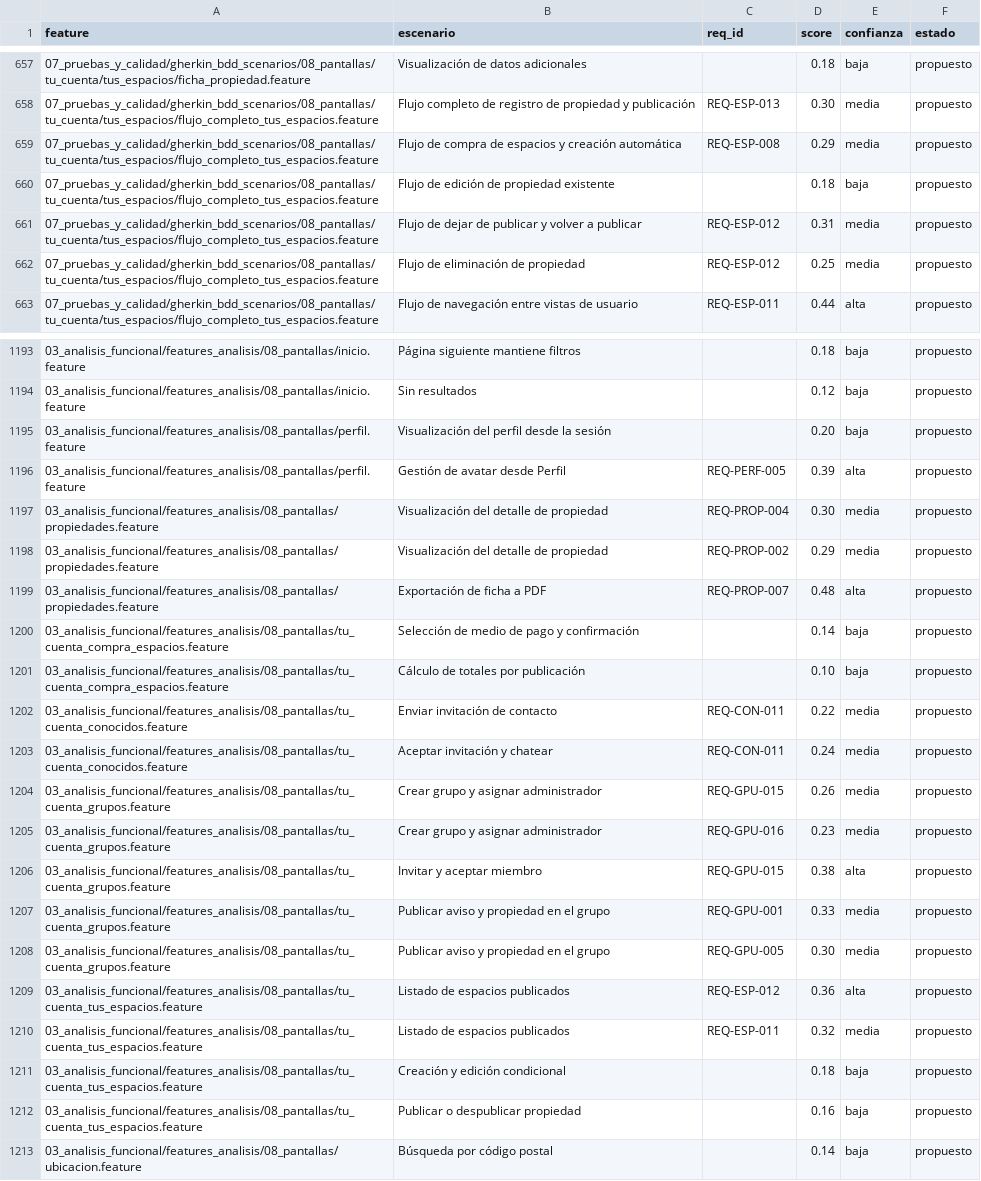
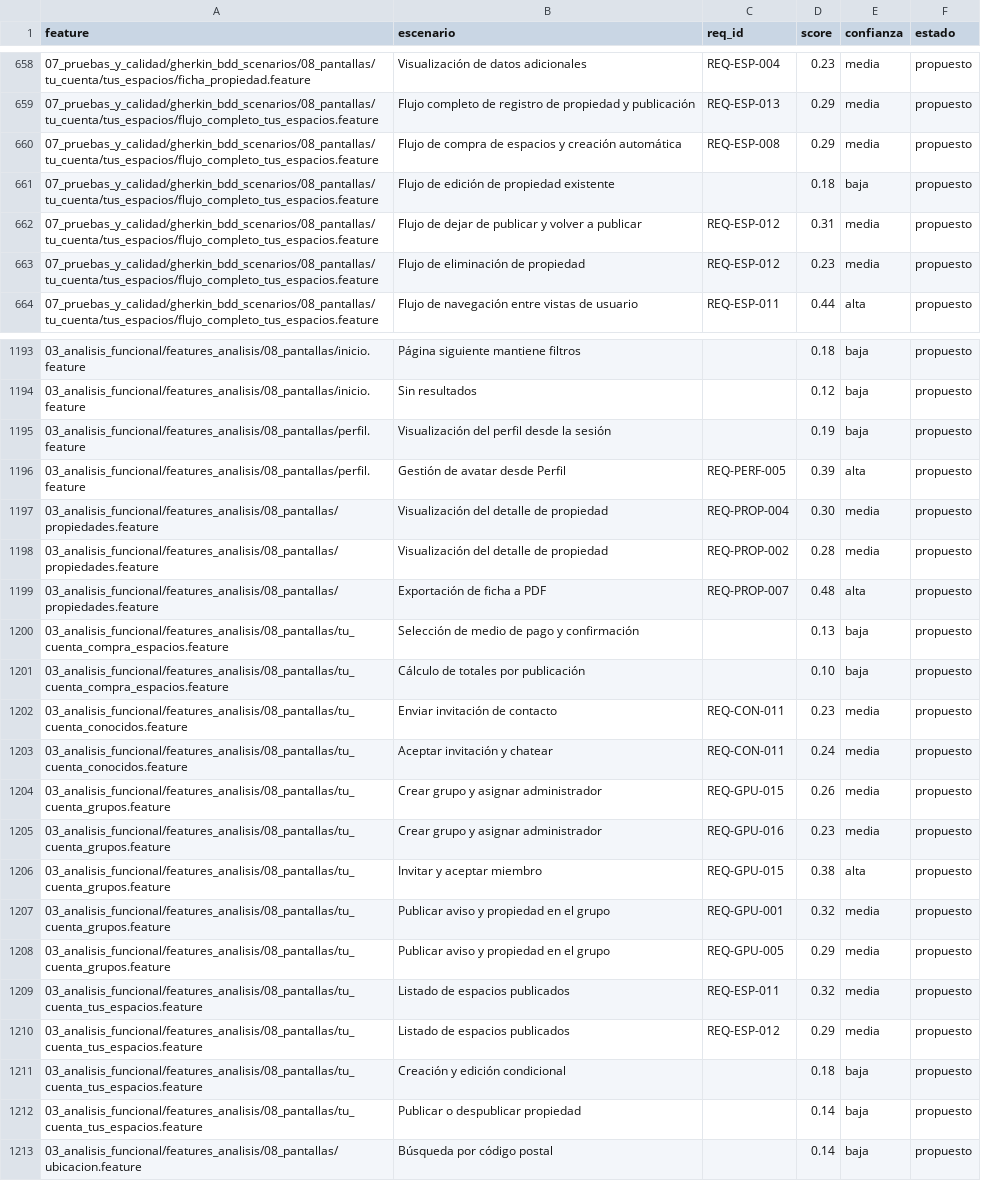
Before and after one commit to alfmirbel/buscobien, a CSV file: _documentacion/03_analisis_funcional/mapeo_req_gherkin.csv, drawn as a sheet; only a part is shown, gaps mark what is left out; the diff covers the shown part only.

```diff
--- a/_documentacion/03_analisis_funcional/mapeo_req_gherkin.csv
+++ b/_documentacion/03_analisis_funcional/mapeo_req_gherkin.csv
@@ -657,3 +658,3 @@ feature,escenario,req_id,score,confianza,estado
-07_pruebas_y_calidad/gherkin_bdd_scenarios/08_pantallas/tu_cuenta/tus_espacios/ficha_propiedad.feature,Visualización de datos adicionales,,0.18,baja,propuesto
-07_pruebas_y_calidad/gherkin_bdd_scenarios/08_pantallas/tu_cuenta/tus_espacios/flujo_completo_tus_espacios.feature,Flujo completo de registro de propiedad y publicación,REQ-ESP-013,0.30,media,propuesto
+07_pruebas_y_calidad/gherkin_bdd_scenarios/08_pantallas/tu_cuenta/tus_espacios/ficha_propiedad.feature,Visualización de datos adicionales,REQ-ESP-004,0.23,media,propuesto
+07_pruebas_y_calidad/gherkin_bdd_scenarios/08_pantallas/tu_cuenta/tus_espacios/flujo_completo_tus_espacios.feature,Flujo completo de registro de propiedad y publicación,REQ-ESP-013,0.29,media,propuesto
 07_pruebas_y_calidad/gherkin_bdd_scenarios/08_pantallas/tu_cuenta/tus_espacios/flujo_completo_tus_espacios.feature,Flujo de compra de espacios y creación automática,REQ-ESP-008,0.29,media,propuesto
@@ -661,3 +662,3 @@ feature,escenario,req_id,score,confianza,estado
 07_pruebas_y_calidad/gherkin_bdd_scenarios/08_pantallas/tu_cuenta/tus_espacios/flujo_completo_tus_espacios.feature,Flujo de dejar de publicar y volver a publicar,REQ-ESP-012,0.31,media,propuesto
-07_pruebas_y_calidad/gherkin_bdd_scenarios/08_pantallas/tu_cuenta/tus_espacios/flujo_completo_tus_espacios.feature,Flujo de eliminación de propiedad,REQ-ESP-012,0.25,media,propuesto
+07_pruebas_y_calidad/gherkin_bdd_scenarios/08_pantallas/tu_cuenta/tus_espacios/flujo_completo_tus_espacios.feature,Flujo de eliminación de propiedad,REQ-ESP-012,0.23,media,propuesto
 07_pruebas_y_calidad/gherkin_bdd_scenarios/08_pantallas/tu_cuenta/tus_espacios/flujo_completo_tus_espacios.feature,Flujo de navegación entre vistas de usuario,REQ-ESP-011,0.44,alta,propuesto
@@ -1194,10 +1194,10 @@ feature,escenario,req_id,score,confianza,estado
 03_analisis_funcional/features_analisis/08_pantallas/inicio.feature,Sin resultados,,0.12,baja,propuesto
-03_analisis_funcional/features_analisis/08_pantallas/perfil.feature,Visualización del perfil desde la sesión,,0.20,baja,propuesto
+03_analisis_funcional/features_analisis/08_pantallas/perfil.feature,Visualización del perfil desde la sesión,,0.19,baja,propuesto
 03_analisis_funcional/features_analisis/08_pantallas/perfil.feature,Gestión de avatar desde Perfil,REQ-PERF-005,0.39,alta,propuesto
 03_analisis_funcional/features_analisis/08_pantallas/propiedades.feature,Visualización del detalle de propiedad,REQ-PROP-004,0.30,media,propuesto
-03_analisis_funcional/features_analisis/08_pantallas/propiedades.feature,Visualización del detalle de propiedad,REQ-PROP-002,0.29,media,propuesto
+03_analisis_funcional/features_analisis/08_pantallas/propiedades.feature,Visualización del detalle de propiedad,REQ-PROP-002,0.28,media,propuesto
 03_analisis_funcional/features_analisis/08_pantallas/propiedades.feature,Exportación de ficha a PDF,REQ-PROP-007,0.48,alta,propuesto
-03_analisis_funcional/features_analisis/08_pantallas/tu_cuenta_compra_espacios.feature,Selección de medio de pago y confirmación,,0.14,baja,propuesto
+03_analisis_funcional/features_analisis/08_pantallas/tu_cuenta_compra_espacios.feature,Selección de medio de pago y confirmación,,0.13,baja,propuesto
 03_analisis_funcional/features_analisis/08_pantallas/tu_cuenta_compra_espacios.feature,Cálculo de totales por publicación,,0.10,baja,propuesto
-03_analisis_funcional/features_analisis/08_pantallas/tu_cuenta_conocidos.feature,Enviar invitación de contacto,REQ-CON-011,0.22,media,propuesto
+03_analisis_funcional/features_analisis/08_pantallas/tu_cuenta_conocidos.feature,Enviar invitación de contacto,REQ-CON-011,0.23,media,propuesto
 03_analisis_funcional/features_analisis/08_pantallas/tu_cuenta_conocidos.feature,Aceptar invitación y chatear,REQ-CON-011,0.24,media,propuesto
@@ -1206,8 +1206,8 @@ feature,escenario,req_id,score,confianza,estado
 03_analisis_funcional/features_analisis/08_pantallas/tu_cuenta_grupos.feature,Invitar y aceptar miembro,REQ-GPU-015,0.38,alta,propuesto
-03_analisis_funcional/features_analisis/08_pantallas/tu_cuenta_grupos.feature,Publicar aviso y propiedad en el grupo,REQ-GPU-001,0.33,media,propuesto
-03_analisis_funcional/features_analisis/08_pantallas/tu_cuenta_grupos.feature,Publicar aviso y propiedad en el grupo,REQ-GPU-005,0.30,media,propuesto
-03_analisis_funcional/features_analisis/08_pantallas/tu_cuenta_tus_espacios.feature,Listado de espacios publicados,REQ-ESP-012,0.36,alta,propuesto
+03_analisis_funcional/features_analisis/08_pantallas/tu_cuenta_grupos.feature,Publicar aviso y propiedad en el grupo,REQ-GPU-001,0.32,media,propuesto
+03_analisis_funcional/features_analisis/08_pantallas/tu_cuenta_grupos.feature,Publicar aviso y propiedad en el grupo,REQ-GPU-005,0.29,media,propuesto
 03_analisis_funcional/features_analisis/08_pantallas/tu_cuenta_tus_espacios.feature,Listado de espacios publicados,REQ-ESP-011,0.32,media,propuesto
+03_analisis_funcional/features_analisis/08_pantallas/tu_cuenta_tus_espacios.feature,Listado de espacios publicados,REQ-ESP-012,0.29,media,propuesto
 03_analisis_funcional/features_analisis/08_pantallas/tu_cuenta_tus_espacios.feature,Creación y edición condicional,,0.18,baja,propuesto
-03_analisis_funcional/features_analisis/08_pantallas/tu_cuenta_tus_espacios.feature,Publicar o despublicar propiedad,,0.16,baja,propuesto
+03_analisis_funcional/features_analisis/08_pantallas/tu_cuenta_tus_espacios.feature,Publicar o despublicar propiedad,,0.14,baja,propuesto
 03_analisis_funcional/features_analisis/08_pantallas/ubicacion.feature,Búsqueda por código postal,,0.14,baja,propuesto
```
Also changed, not shown: 2 added rows, 1 removed row, 2 moved rows and 124 edited cells elsewhere in this file, _documentacion/03_analisis_funcional/mapeo_req_diseno.csv, _documentacion/03_analisis_funcional/mapeo_req_historias.csv, 17 other files.
